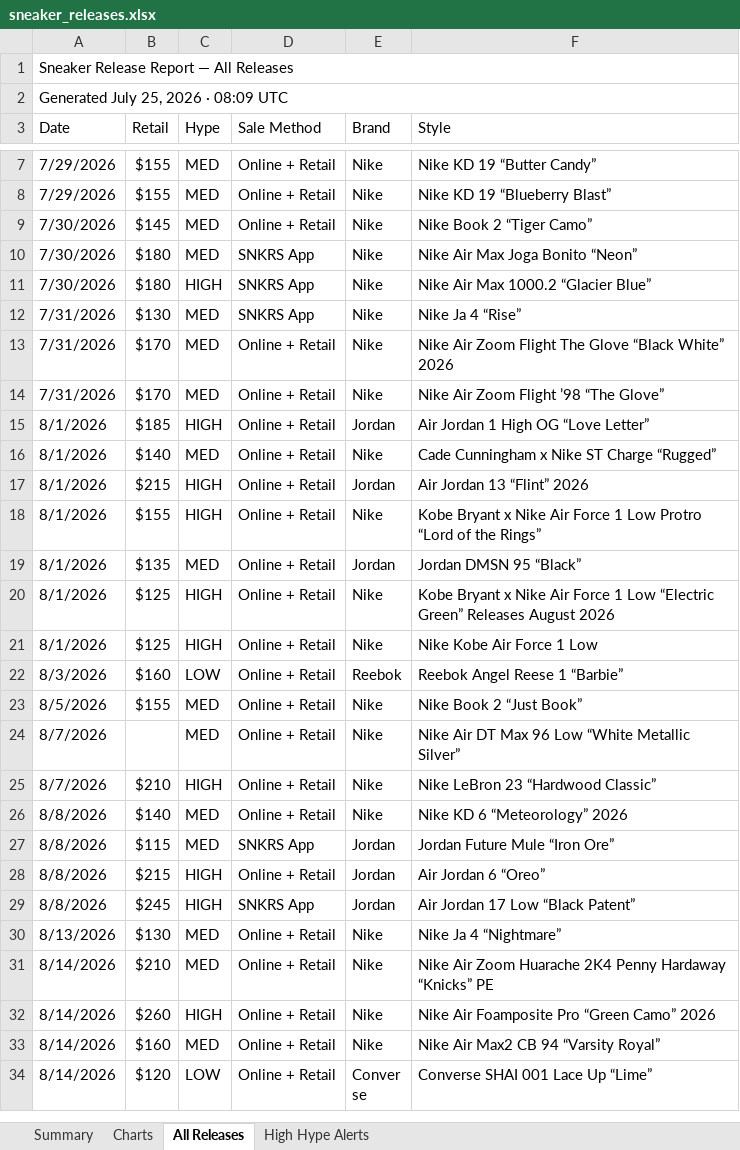
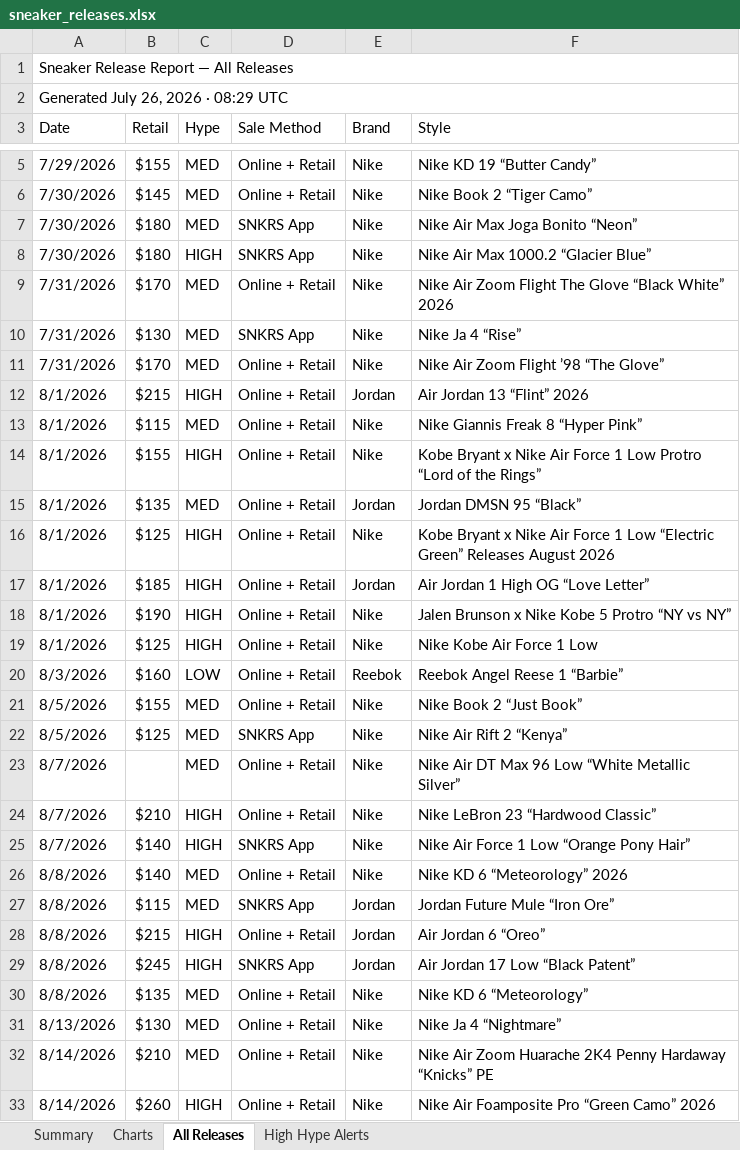
Before and after one commit to lordnader2002-sudo/Shoe-Tracker-v2, an Excel workbook: docs/data/sneaker_releases.xlsx, sheet All Releases, drawn as a sheet; only a part is shown, gaps mark what is left out; the shorter side is filled out with more unchanged rows; values as stored, in another font and other column widths than the file's, no cell formats; removed rows and columns are numbered as before the commit, all else as after; the diff covers the shown part only; the diff names each change by its address in the sheet, - before the commit and + after, or states it on an @@ line.

```diff
--- a/docs/data/sneaker_releases.xlsx (sheet All Releases)
+++ b/docs/data/sneaker_releases.xlsx (sheet All Releases)
-A2 (Date): Generated July 25, 2026 · 08:09 UTC
+A2 (Date): Generated July 26, 2026 · 08:29 UTC
@@ row 8 moved to row 4: 7/29/2026 @@
@@ row 13 moved to row 9: 7/31/2026 @@
-row 16: 8/1/2026 | $140 | MED | Online + Retail | Nike | Cade Cunningham x Nike ST Charge “Rugged”
+row 13: 8/1/2026 | $115 | MED | Online + Retail | Nike | Nike Giannis Freak 8 “Hyper Pink”
@@ row 15 moved to row 17: 8/1/2026 @@
+row 18: 8/1/2026 | $190 | HIGH | Online + Retail | Nike | Jalen Brunson x Nike Kobe 5 Protro “NY vs NY”
+row 22: 8/5/2026 | $125 | MED | SNKRS App | Nike | Nike Air Rift 2 “Kenya”
+row 25: 8/7/2026 | $140 | HIGH | SNKRS App | Nike | Nike Air Force 1 Low “Orange Pony Hair”
+row 30: 8/8/2026 | $135 | MED | Online + Retail | Nike | Nike KD 6 “Meteorology”
```
Also changed, not shown: 9 added rows, 4 removed rows, 6 moved rows and 4 edited cells elsewhere in this sheet, sheet Summary, sheet High Hype Alerts, sheet Charts, cell formats, reports/sneaker_releases.xlsx, 1 other file.
